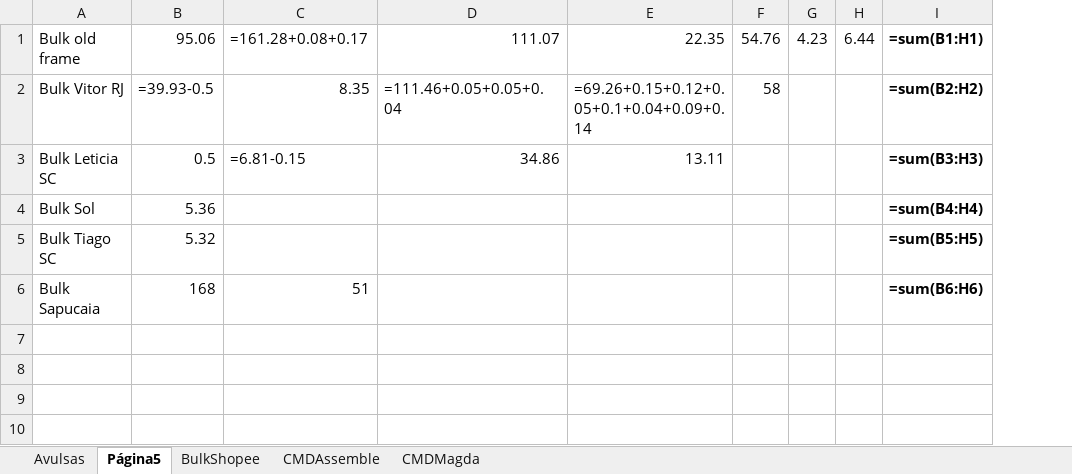
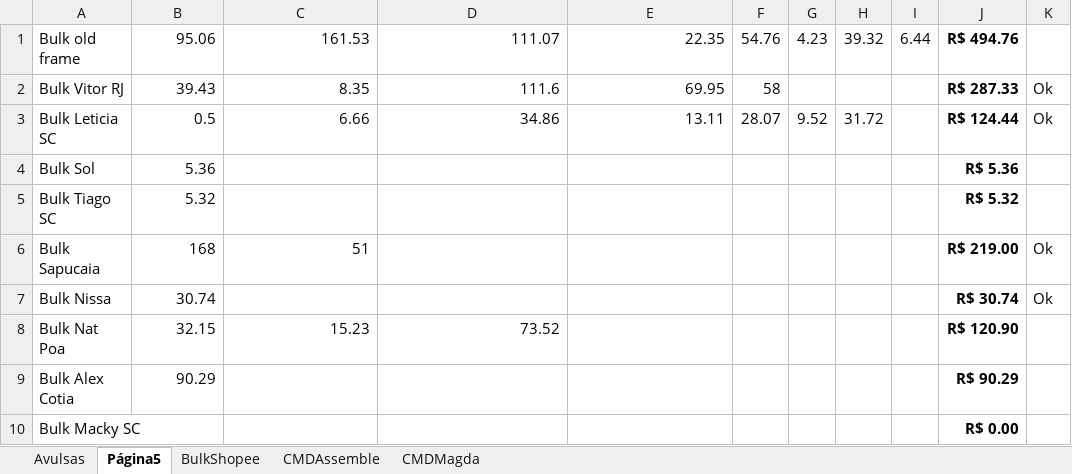
Before and after one commit to tiagowelter/mtg-data-extractor, an Excel workbook: MagicCollection.xlsx, sheet Página5, drawn as a sheet; values as stored, in another font and other column widths than the file's, no borders; formulas without a stored value are shown as written; charts and pictures not drawn; removed rows and columns are numbered as before the commit, all else as after; the diff names each change by its address in the sheet, - before the commit and + after, or states it on an @@ line.

```diff
--- a/MagicCollection.xlsx (sheet Página5)
+++ b/MagicCollection.xlsx (sheet Página5)
+column H, rows 1-3: 39.32 |  | 31.72
-column I, rows 1-6: =sum(B1:H1) | =sum(B2:H2) | =sum(B3:H3) | =sum(B4:H4) | =sum(B5:H5) | =sum(B6:H6)
+column J, rows 1-6: R$ 494.76 | R$ 287.33 | R$ 124.44 | R$ 5.36 | R$ 5.32 | R$ 219.00
+column K, rows 2-6: Ok | Ok |  |  | Ok
-C1: =161.28+0.08+0.17
+C1: 161.53
-B2: =39.93-0.5
+B2: 39.43
-D2: =111.46+0.05+0.05+0.04
+D2: 111.6
-E2: =69.26+0.15+0.12+0.05+0.1+0.04+0.09+0.14
+E2: 69.95
-C3: =6.81-0.15
+C3: 6.66
-F3: (empty)
+F3: 28.07
-G3: (empty)
+G3: 9.52
+row 7: Bulk Nissa | 30.74 |  |  |  |  |  |  |  | R$ 30.74 | Ok
+row 8: Bulk Nat Poa | 32.15 | 15.23 | 73.52 |  |  |  |  |  | R$ 120.90
+row 9: Bulk Alex Cotia | 90.29 |  |  |  |  |  |  |  | R$ 90.29
+row 10: Bulk Macky SC |  |  |  |  |  |  |  |  | R$ 0.00
```
Also changed, not shown: sheet Avulsas, sheet BulkShopee, sheet CMDMagda, sheet CMDAssemble, charts or pictures, 2 other files.
